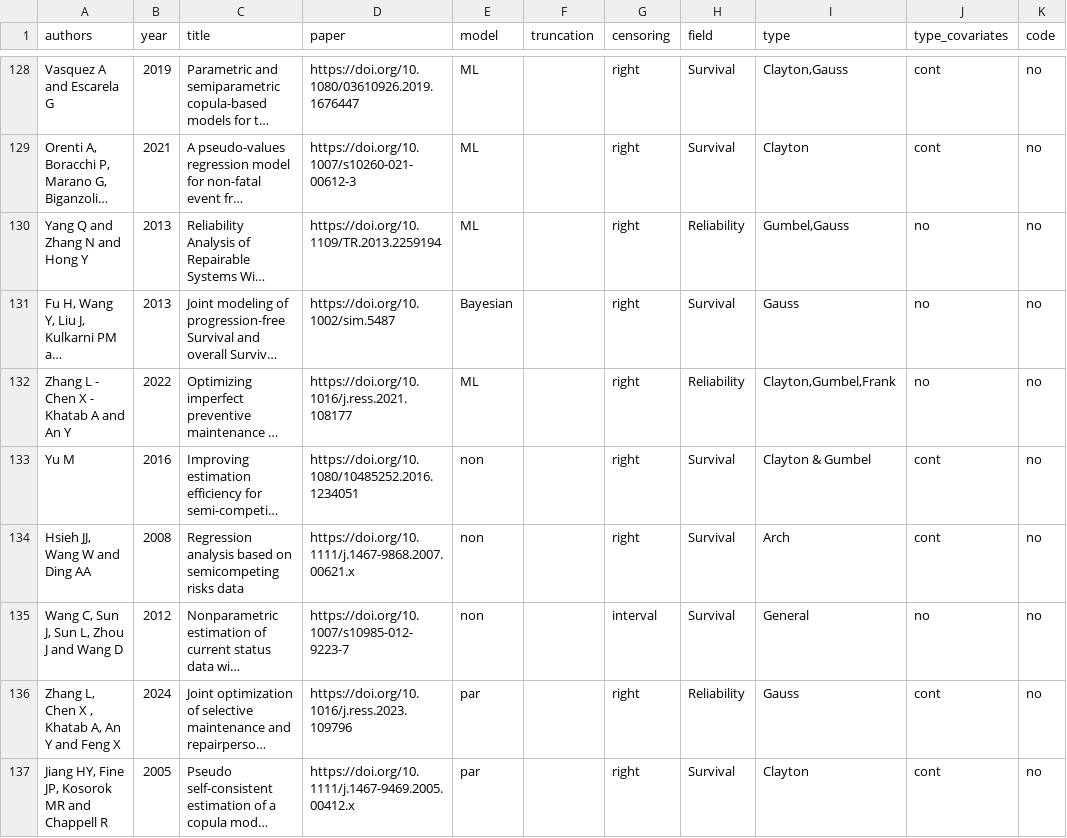
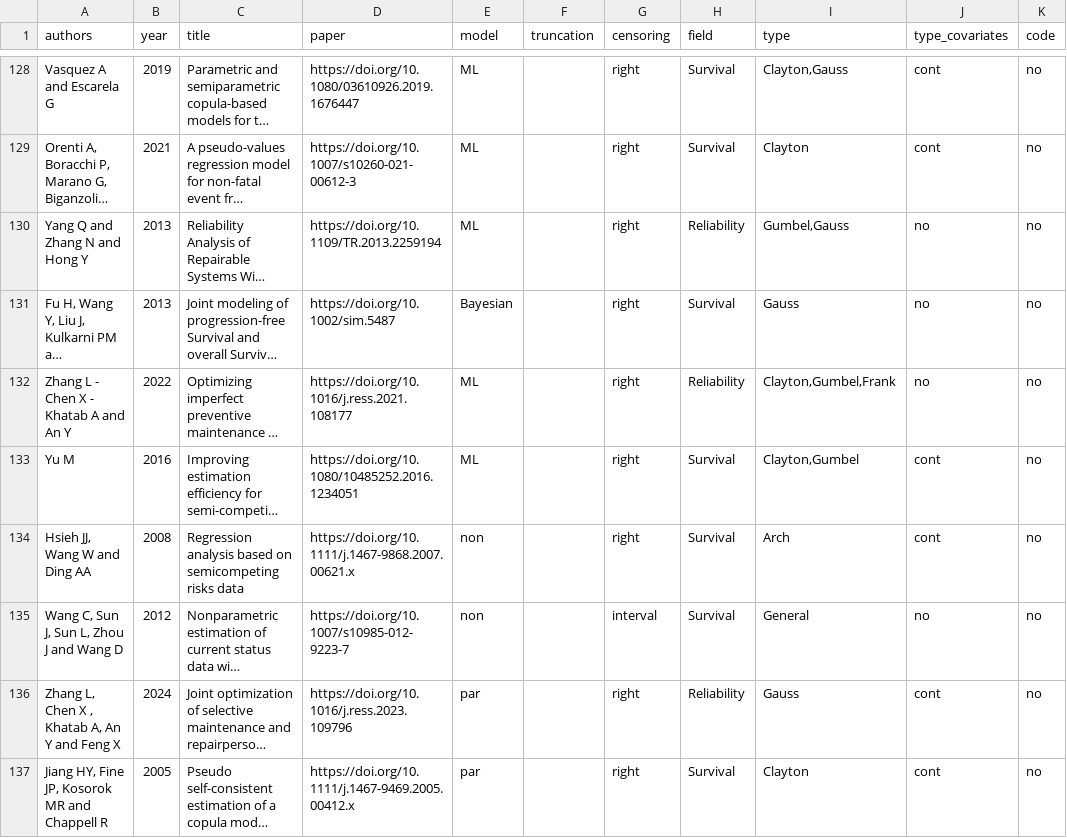
Before and after one commit to jmajakwara/Copula-CR, a CSV file: table.csv, drawn as a sheet; only a part is shown, gaps mark what is left out; long unchanged cells end in …; the diff names each change by its address in the sheet, - before the commit and + after, or states it on an @@ line.

Commit message:
Update table_L134.csv

```diff
--- a/table.csv
+++ b/table.csv
-E133 (model): non
+E133 (model): ML
-I133 (type): Clayton & Gumbel
+I133 (type): Clayton,Gumbel
```
